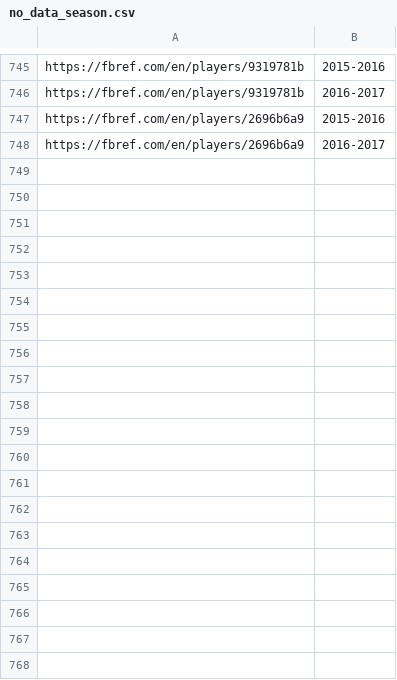
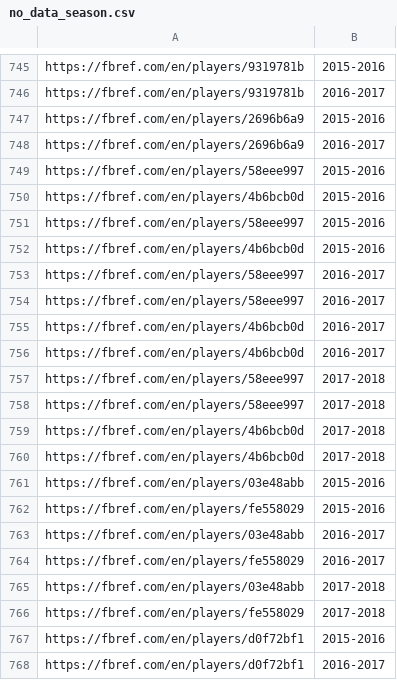
Before and after one commit to hansen1416/football-prediction, a CSV file: logs/no_data_season.csv, drawn as a sheet; only a part is shown, gaps mark what is left out; the diff covers the shown part only.

```diff
--- a/logs/no_data_season.csv
+++ b/logs/no_data_season.csv
@@ -748 +748,21 @@ https://fbref.com/en/players/2696b6a9,2015-2016
 https://fbref.com/en/players/2696b6a9,2016-2017
+https://fbref.com/en/players/58eee997,2015-2016
+https://fbref.com/en/players/4b6bcb0d,2015-2016
+https://fbref.com/en/players/58eee997,2015-2016
+https://fbref.com/en/players/4b6bcb0d,2015-2016
+https://fbref.com/en/players/58eee997,2016-2017
+https://fbref.com/en/players/58eee997,2016-2017
+https://fbref.com/en/players/4b6bcb0d,2016-2017
+https://fbref.com/en/players/4b6bcb0d,2016-2017
+https://fbref.com/en/players/58eee997,2017-2018
+https://fbref.com/en/players/58eee997,2017-2018
+https://fbref.com/en/players/4b6bcb0d,2017-2018
+https://fbref.com/en/players/4b6bcb0d,2017-2018
+https://fbref.com/en/players/03e48abb,2015-2016
+https://fbref.com/en/players/fe558029,2015-2016
+https://fbref.com/en/players/03e48abb,2016-2017
+https://fbref.com/en/players/fe558029,2016-2017
+https://fbref.com/en/players/03e48abb,2017-2018
+https://fbref.com/en/players/fe558029,2017-2018
+https://fbref.com/en/players/d0f72bf1,2015-2016
+https://fbref.com/en/players/d0f72bf1,2016-2017
```
Also changed, not shown: 25 added rows elsewhere in this file, 15 other files.
